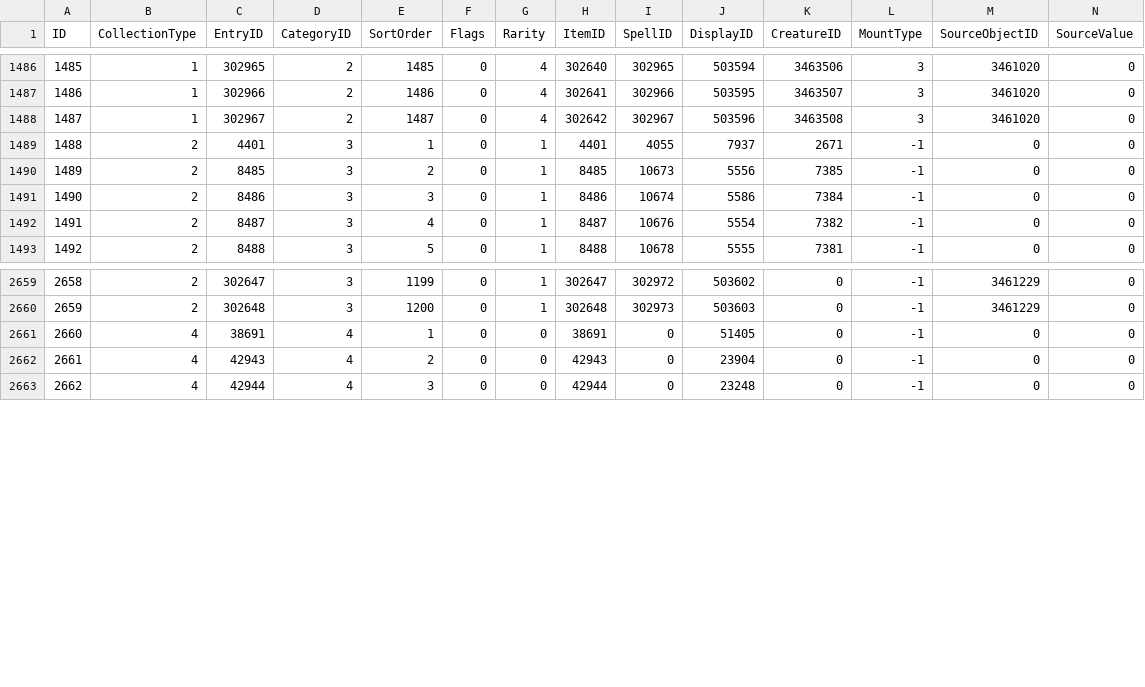
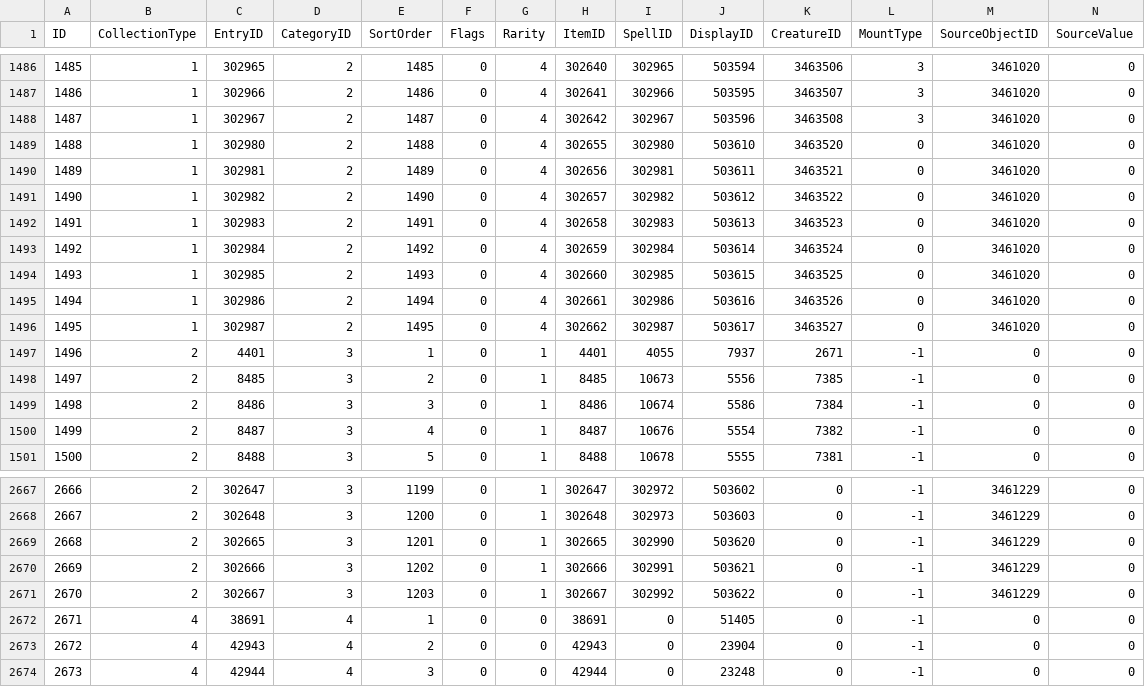
Before and after one commit to darkmord1991/DarkChaos-255, a CSV file: Custom/CSV DBC/CDBC/DCCollectionSource.csv, drawn as a sheet; only a part is shown, gaps mark what is left out; addresses are those after the commit; rows hold the shown columns only; the diff names each change by its address in the sheet, - before the commit and + after, or states it on an @@ line.

```diff
--- a/Custom/CSV DBC/CDBC/DCCollectionSource.csv
+++ b/Custom/CSV DBC/CDBC/DCCollectionSource.csv
+row 1489: 1488 | 1 | 302980 | 2 | 1488 | 0 | 4 | 302655 | 302980 | 503610 | 3463520 | 0 | 3461020 | 0
+row 1490: 1489 | 1 | 302981 | 2 | 1489 | 0 | 4 | 302656 | 302981 | 503611 | 3463521 | 0 | 3461020 | 0
+row 1491: 1490 | 1 | 302982 | 2 | 1490 | 0 | 4 | 302657 | 302982 | 503612 | 3463522 | 0 | 3461020 | 0
+row 1492: 1491 | 1 | 302983 | 2 | 1491 | 0 | 4 | 302658 | 302983 | 503613 | 3463523 | 0 | 3461020 | 0
+row 1493: 1492 | 1 | 302984 | 2 | 1492 | 0 | 4 | 302659 | 302984 | 503614 | 3463524 | 0 | 3461020 | 0
+row 1494: 1493 | 1 | 302985 | 2 | 1493 | 0 | 4 | 302660 | 302985 | 503615 | 3463525 | 0 | 3461020 | 0
+row 1495: 1494 | 1 | 302986 | 2 | 1494 | 0 | 4 | 302661 | 302986 | 503616 | 3463526 | 0 | 3461020 | 0
+row 1496: 1495 | 1 | 302987 | 2 | 1495 | 0 | 4 | 302662 | 302987 | 503617 | 3463527 | 0 | 3461020 | 0
@@ column A (ID) renumbered between rows 1497 and 3023 @@
+row 2669: 2668 | 2 | 302665 | 3 | 1201 | 0 | 1 | 302665 | 302990 | 503620 | 0 | -1 | 3461229 | 0
+row 2670: 2669 | 2 | 302666 | 3 | 1202 | 0 | 1 | 302666 | 302991 | 503621 | 0 | -1 | 3461229 | 0
+row 2671: 2670 | 2 | 302667 | 3 | 1203 | 0 | 1 | 302667 | 302992 | 503622 | 0 | -1 | 3461229 | 0
```
Also changed, not shown: Custom/CSV DBC/CreatureModelData.csv, Custom/CSV DBC/SoundAmbience.csv, 30 other files.
